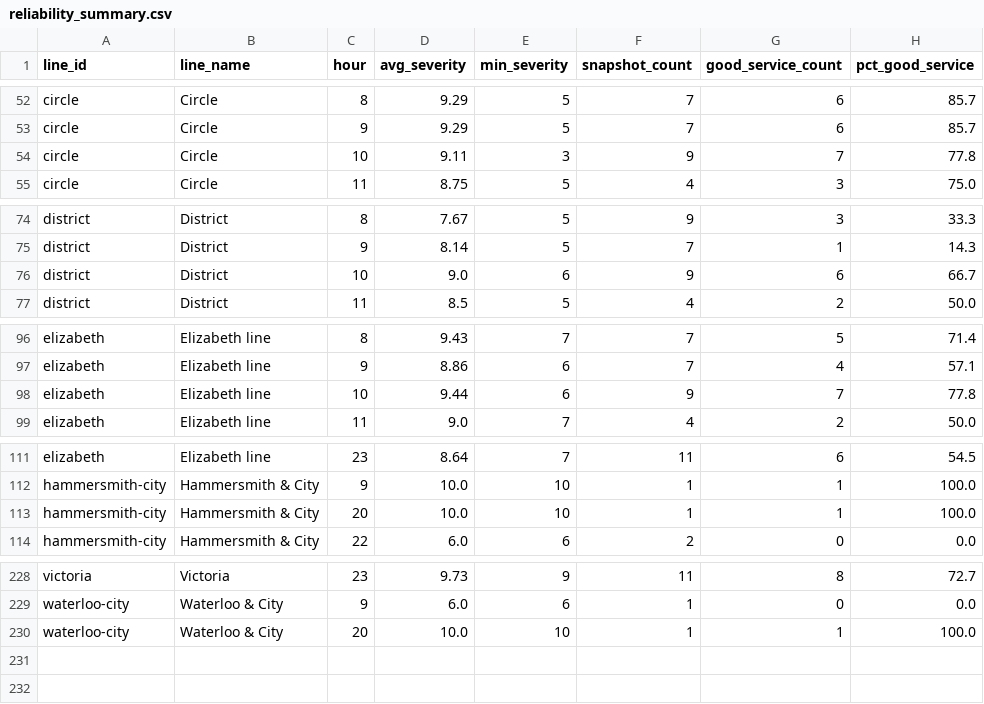
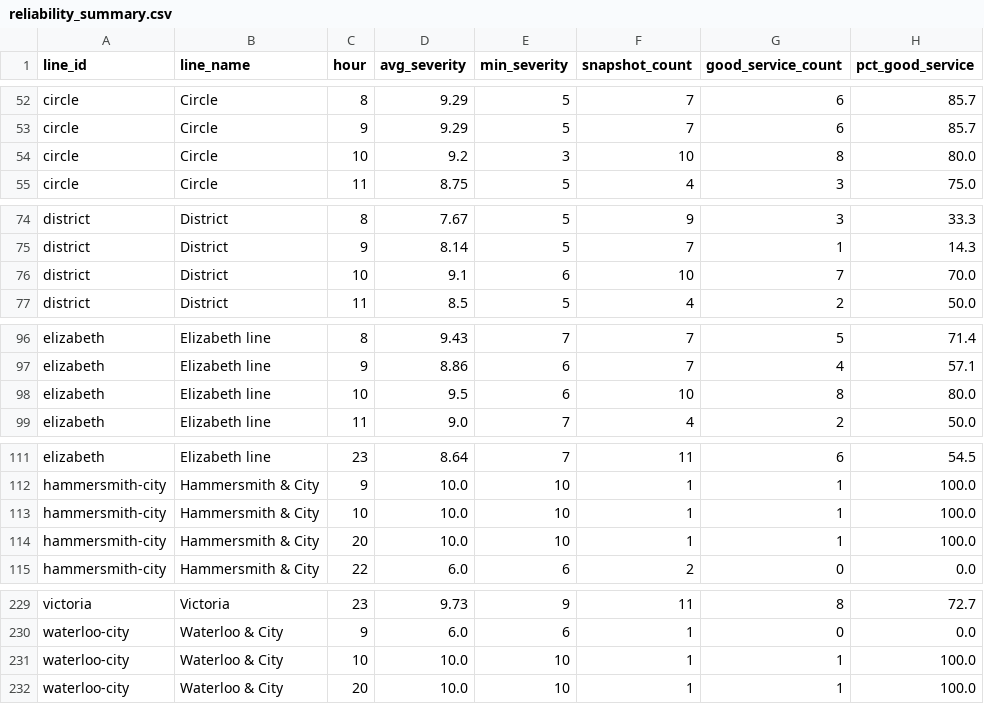
Before and after one commit to AbdulmalikAdam27/tfl-reliability-dashboard, a CSV file: data/reliability_summary.csv, drawn as a sheet; only a part is shown, gaps mark what is left out; the diff covers the shown part only.

```diff
--- a/data/reliability_summary.csv
+++ b/data/reliability_summary.csv
@@ -53,3 +53,3 @@ circle,Circle,8,9.29,5,7,6,85.7
 circle,Circle,9,9.29,5,7,6,85.7
-circle,Circle,10,9.11,3,9,7,77.8
+circle,Circle,10,9.2,3,10,8,80.0
 circle,Circle,11,8.75,5,4,3,75.0
@@ -75,3 +75,3 @@ district,District,8,7.67,5,9,3,33.3
 district,District,9,8.14,5,7,1,14.3
-district,District,10,9.0,6,9,6,66.7
+district,District,10,9.1,6,10,7,70.0
 district,District,11,8.5,5,4,2,50.0
@@ -97,3 +97,3 @@ elizabeth,Elizabeth line,8,9.43,7,7,5,71.4
 elizabeth,Elizabeth line,9,8.86,6,7,4,57.1
-elizabeth,Elizabeth line,10,9.44,6,9,7,77.8
+elizabeth,Elizabeth line,10,9.5,6,10,8,80.0
 elizabeth,Elizabeth line,11,9.0,7,4,2,50.0
@@ -112,2 +112,3 @@ elizabeth,Elizabeth line,23,8.64,7,11,6,54.5
 hammersmith-city,Hammersmith & City,9,10.0,10,1,1,100.0
+hammersmith-city,Hammersmith & City,10,10.0,10,1,1,100.0
 hammersmith-city,Hammersmith & City,20,10.0,10,1,1,100.0
@@ -229,2 +230,3 @@ victoria,Victoria,23,9.73,9,11,8,72.7
 waterloo-city,Waterloo & City,9,6.0,6,1,0,0.0
+waterloo-city,Waterloo & City,10,10.0,10,1,1,100.0
 waterloo-city,Waterloo & City,20,10.0,10,1,1,100.0
```
Also changed, not shown: 22 edited cells elsewhere in this file, data/arrivals_summary.csv, data/line_status.csv.
